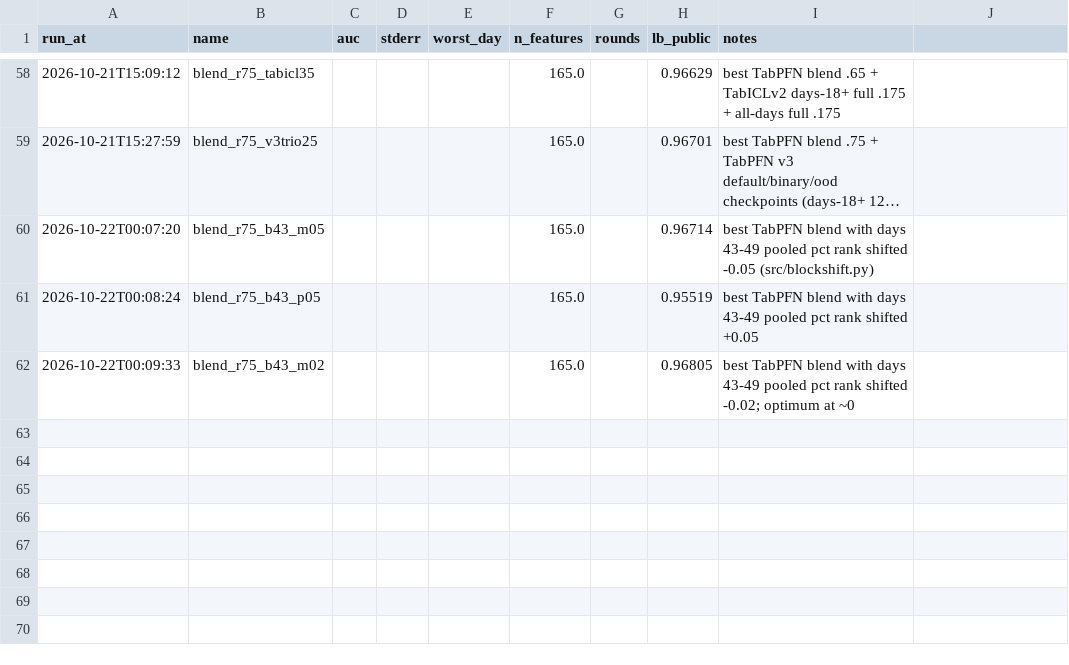
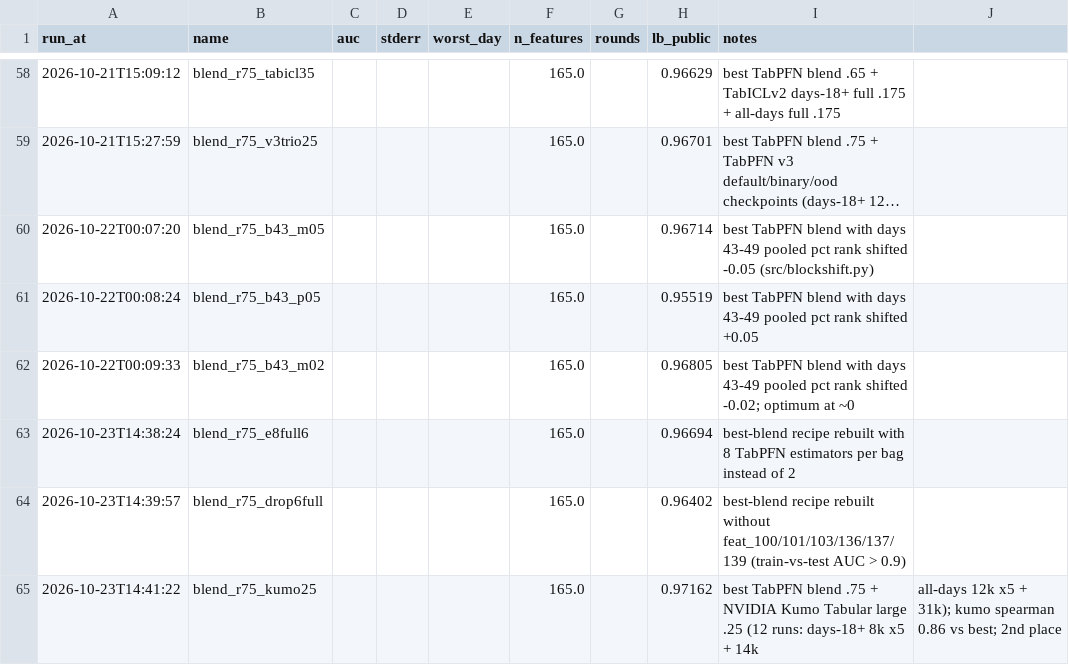
Before and after one commit to brianxlim/bt4012-kaggle, a CSV file: reports/experiments.csv, drawn as a sheet; only a part is shown, gaps mark what is left out; long unchanged cells end in ….

Commit message:
experiment: Kumo Tabular as TabPFN partner, 0.97162 (2nd); 8 estimators and dropping time markers lose
Best TabPFN blend .75 + Kumo Tabular .25 gains +0.0034, the first model
family to add to TabPFN: it ranks test rows differently (spearman 0.86)
while being strong. 8 estimators per bag 0.96694; dropping the six
time-marker features 0.96402.

```diff
--- a/reports/experiments.csv
+++ b/reports/experiments.csv
@@ -62 +62,4 @@ run_at,name,auc,stderr,worst_day,n_features,rounds,lb_public,notes
 2026-10-22T00:09:33,blend_r75_b43_m02,,,,165.0,,0.96805,best TabPFN blend with days 43-49 pooled pct rank shifted -0.02; optimum at ~0
+2026-10-23T14:38:24,blend_r75_e8full6,,,,165.0,,0.96694,best-blend recipe rebuilt with 8 TabPFN estimators per bag instead of 2
+2026-10-23T14:39:57,blend_r75_drop6full,,,,165.0,,0.96402,best-blend recipe rebuilt without feat_100/101/103/136/137/139 (train-vs-test AUC > 0.9)
+2026-10-23T14:41:22,blend_r75_kumo25,,,,165.0,,0.97162,best TabPFN blend .75 + NVIDIA Kumo Tabular large .25 (12 runs: days-18+ 8k x5 + 14k, all-days 12k x5 + 31k); kumo spearman 0.86 vs best; 2nd place
```
